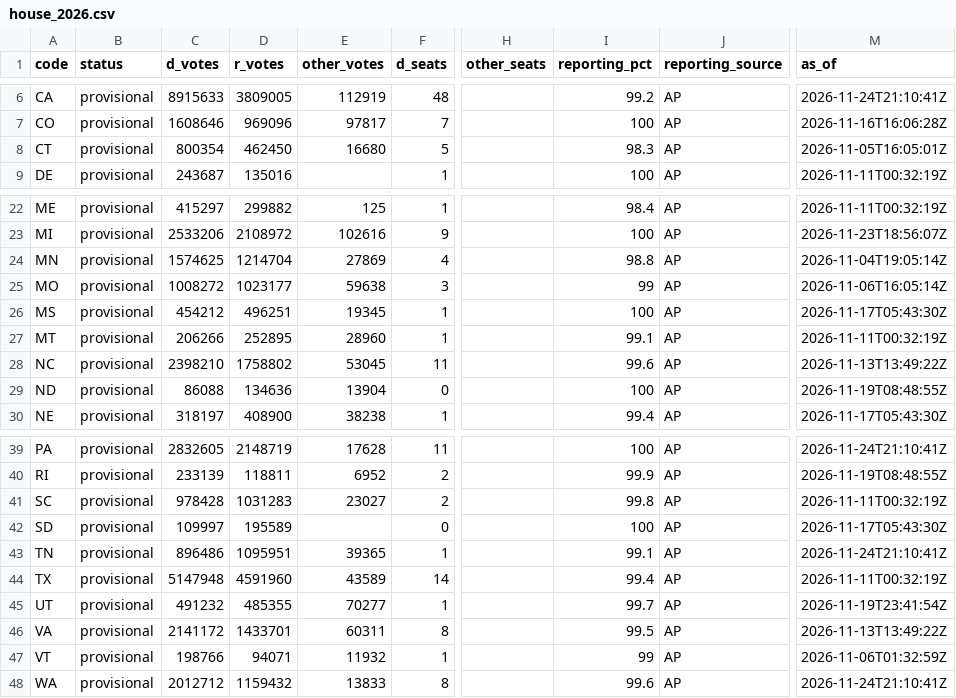
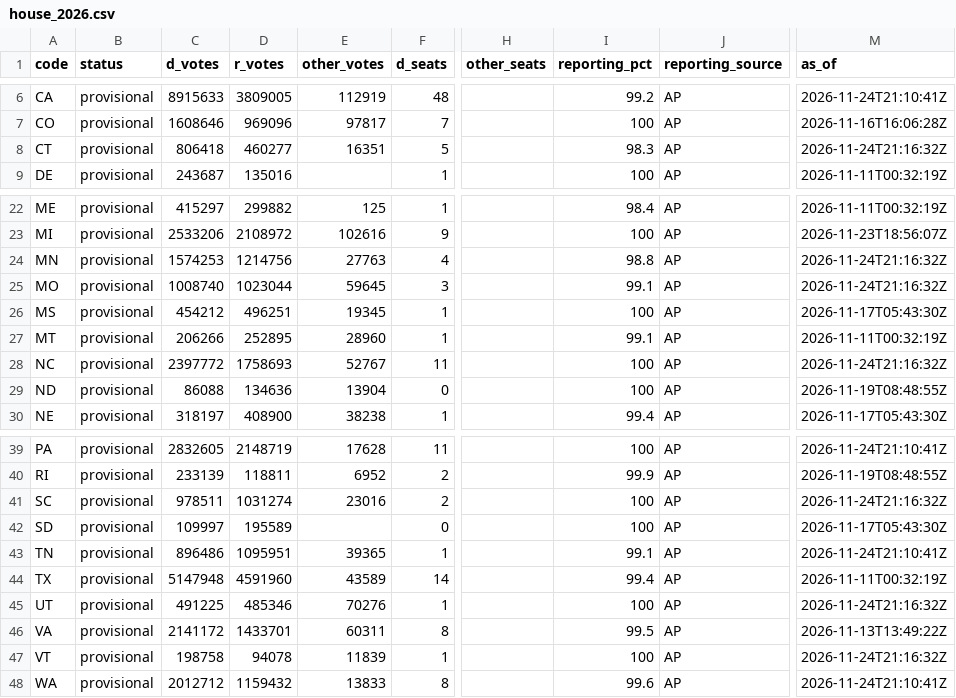
Before and after one commit to axelhufford/the-proportional-house, a CSV file: data-pipeline/results/house_2026.csv, drawn as a sheet; only a part is shown, gaps mark what is left out; the diff names each change by its address in the sheet, - before the commit and + after, or states it on an @@ line.

```diff
--- a/data-pipeline/results/house_2026.csv
+++ b/data-pipeline/results/house_2026.csv
-C8 (d_votes): 800354
+C8 (d_votes): 806418
-D8 (r_votes): 462450
+D8 (r_votes): 460277
-E8 (other_votes): 16680
+E8 (other_votes): 16351
-M8 (as_of): 2026-11-05T16:05:01Z
+M8 (as_of): 2026-11-24T21:16:32Z
-C24 (d_votes): 1574625
+C24 (d_votes): 1574253
-D24 (r_votes): 1214704
+D24 (r_votes): 1214756
-E24 (other_votes): 27869
+E24 (other_votes): 27763
-M24 (as_of): 2026-11-04T19:05:14Z
+M24 (as_of): 2026-11-24T21:16:32Z
-C25 (d_votes): 1008272
+C25 (d_votes): 1008740
-D25 (r_votes): 1023177
+D25 (r_votes): 1023044
-E25 (other_votes): 59638
+E25 (other_votes): 59645
-I25 (reporting_pct): 99
+I25 (reporting_pct): 99.1
-M25 (as_of): 2026-11-06T16:05:14Z
+M25 (as_of): 2026-11-24T21:16:32Z
-C28 (d_votes): 2398210
+C28 (d_votes): 2397772
-D28 (r_votes): 1758802
+D28 (r_votes): 1758693
-E28 (other_votes): 53045
+E28 (other_votes): 52767
-I28 (reporting_pct): 99.6
+I28 (reporting_pct): 100
-M28 (as_of): 2026-11-13T13:49:22Z
+M28 (as_of): 2026-11-24T21:16:32Z
-C41 (d_votes): 978428
+C41 (d_votes): 978511
-D41 (r_votes): 1031283
+D41 (r_votes): 1031274
-E41 (other_votes): 23027
+E41 (other_votes): 23016
-I41 (reporting_pct): 99.8
+I41 (reporting_pct): 100
-M41 (as_of): 2026-11-11T00:32:19Z
+M41 (as_of): 2026-11-24T21:16:32Z
-C45 (d_votes): 491232
+C45 (d_votes): 491225
-D45 (r_votes): 485355
+D45 (r_votes): 485346
-E45 (other_votes): 70277
+E45 (other_votes): 70276
-I45 (reporting_pct): 99.7
+I45 (reporting_pct): 100
-M45 (as_of): 2026-11-19T23:41:54Z
+M45 (as_of): 2026-11-24T21:16:32Z
-C47 (d_votes): 198766
+C47 (d_votes): 198758
-D47 (r_votes): 94071
+D47 (r_votes): 94078
-E47 (other_votes): 11932
+E47 (other_votes): 11839
-I47 (reporting_pct): 99
+I47 (reporting_pct): 100
-M47 (as_of): 2026-11-06T01:32:59Z
+M47 (as_of): 2026-11-24T21:16:32Z
```
